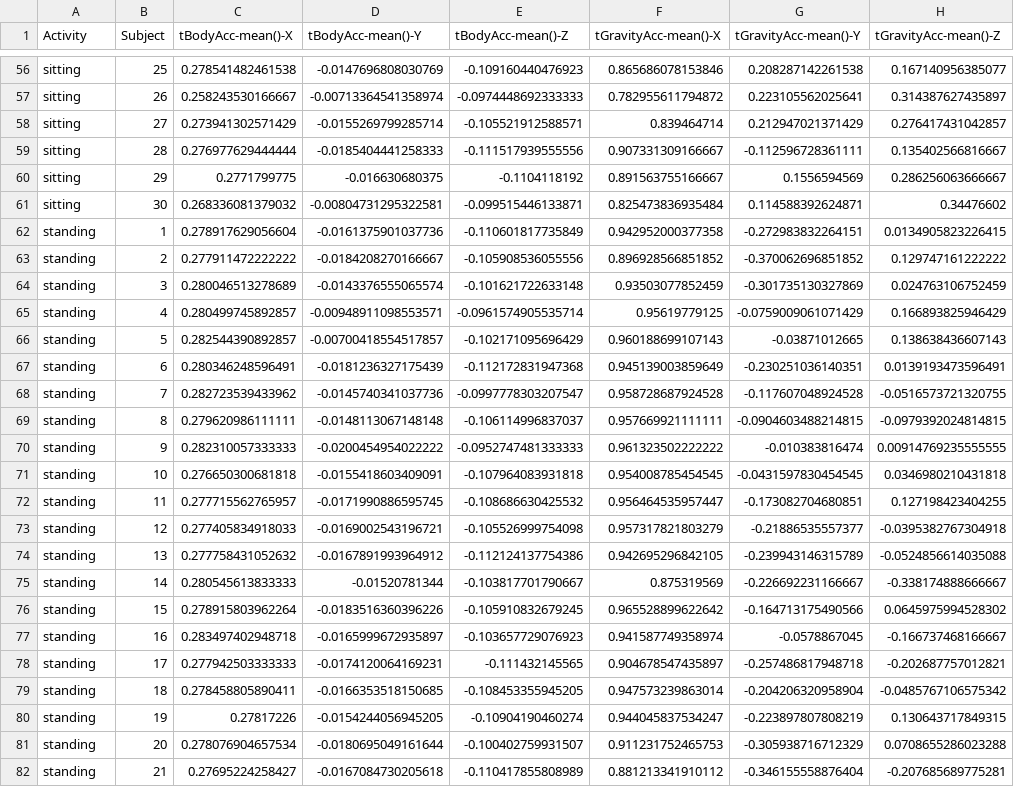
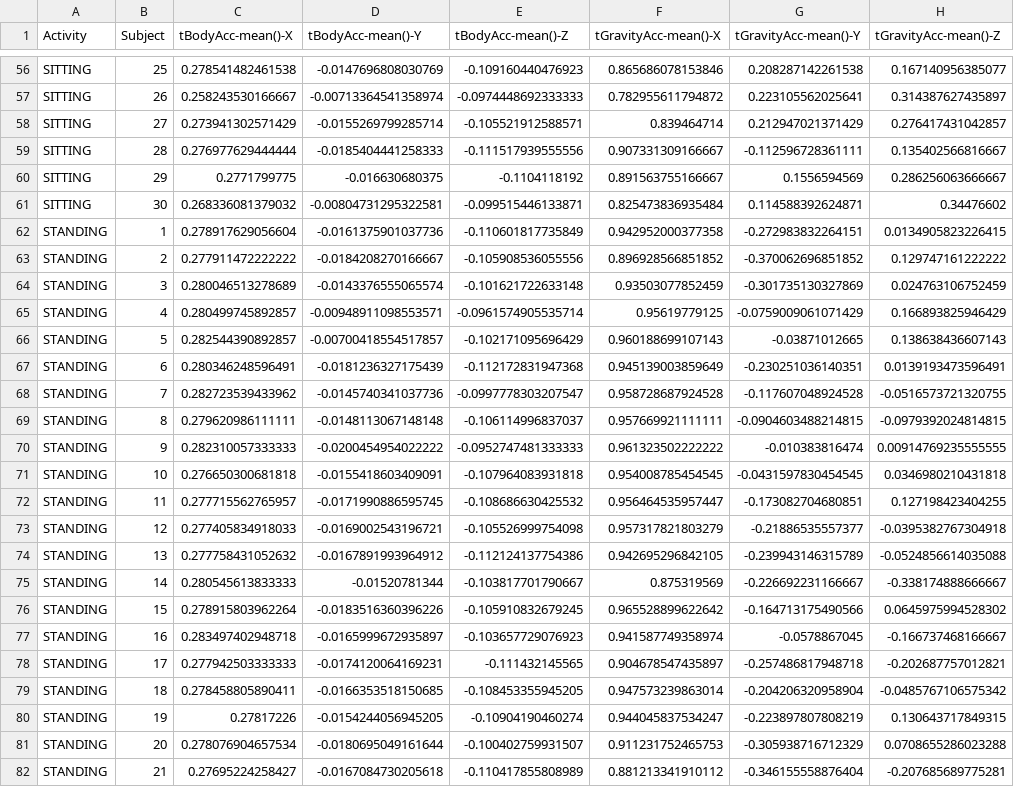
Before and after one commit to ericoden/Getting-and-Cleaning-Data-Course-Project, a CSV file: tidy_averaged_data.csv, drawn as a sheet; only a part is shown, gaps mark what is left out; the diff covers the shown part only; the diff names each change by its address in the sheet, - before the commit and + after, or states it on an @@ line.

```diff
--- a/tidy_averaged_data.csv
+++ b/tidy_averaged_data.csv
-A56:A61 (Activity): sitting
+A56:A61 (Activity): SITTING
-A62:A82 (Activity): standing
+A62:A82 (Activity): STANDING
```
Also changed, not shown: 153 edited cells elsewhere in this file, 5 other files.
